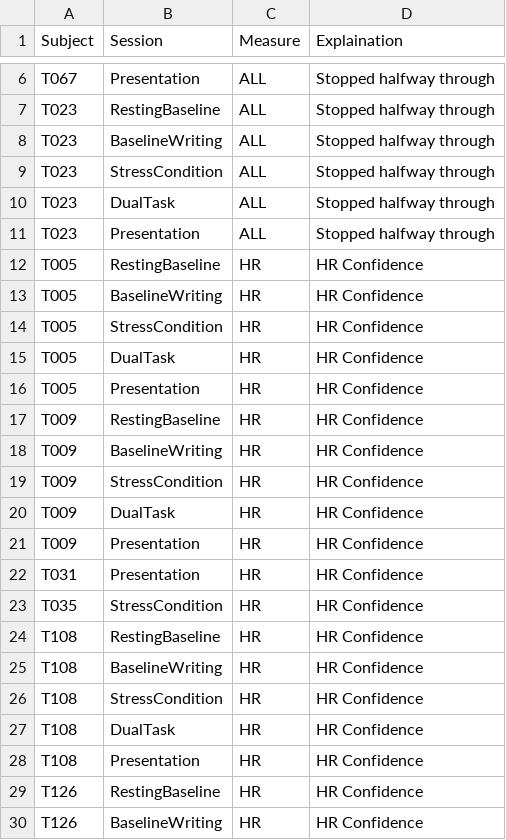
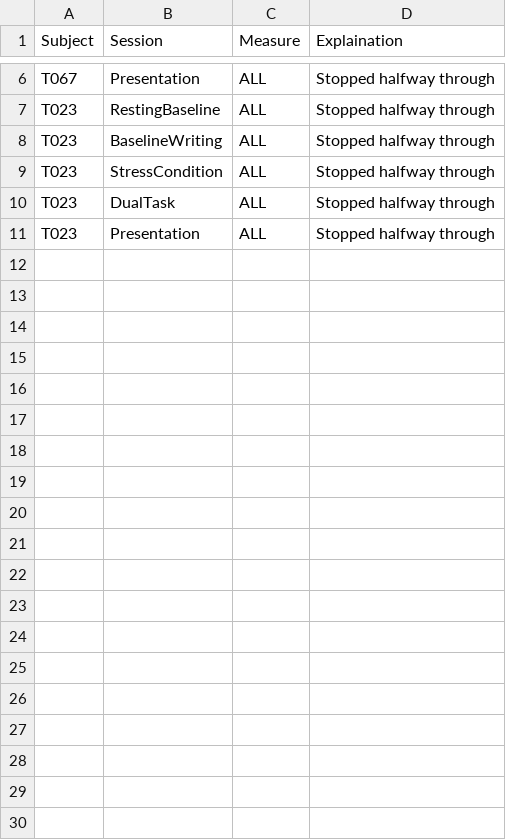
Before and after one commit to nathancooperjones/nsf-stress-study-files, a CSV file: @Datasets/discarded_HR.csv, drawn as a sheet; only a part is shown, gaps mark what is left out; the diff covers the shown part only; the diff names each change by its address in the sheet, - before the commit and + after, or states it on an @@ line.

```diff
--- a/@Datasets/discarded_HR.csv
+++ b/@Datasets/discarded_HR.csv
-row 12: T005 | RestingBaseline | HR | HR Confidence
-row 13: T005 | BaselineWriting | HR | HR Confidence
-row 14: T005 | StressCondition | HR | HR Confidence
-row 15: T005 | DualTask | HR | HR Confidence
-row 16: T005 | Presentation | HR | HR Confidence
-row 17: T009 | RestingBaseline | HR | HR Confidence
-row 18: T009 | BaselineWriting | HR | HR Confidence
-row 19: T009 | StressCondition | HR | HR Confidence
-row 20: T009 | DualTask | HR | HR Confidence
-row 21: T009 | Presentation | HR | HR Confidence
-row 22: T031 | Presentation | HR | HR Confidence
-row 23: T035 | StressCondition | HR | HR Confidence
-row 24: T108 | RestingBaseline | HR | HR Confidence
-row 25: T108 | BaselineWriting | HR | HR Confidence
-row 26: T108 | StressCondition | HR | HR Confidence
-row 27: T108 | DualTask | HR | HR Confidence
-row 28: T108 | Presentation | HR | HR Confidence
-row 29: T126 | RestingBaseline | HR | HR Confidence
-row 30: T126 | BaselineWriting | HR | HR Confidence
```
Also changed, not shown: 23 removed rows elsewhere in this file, @Datasets/subject_summary.csv, @Datasets/subjects_we_filtered.csv, 18 other files.
